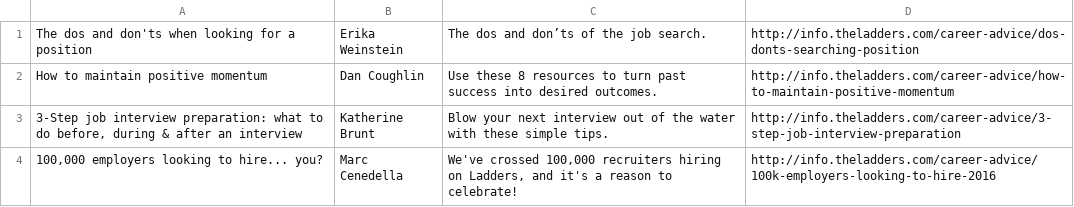
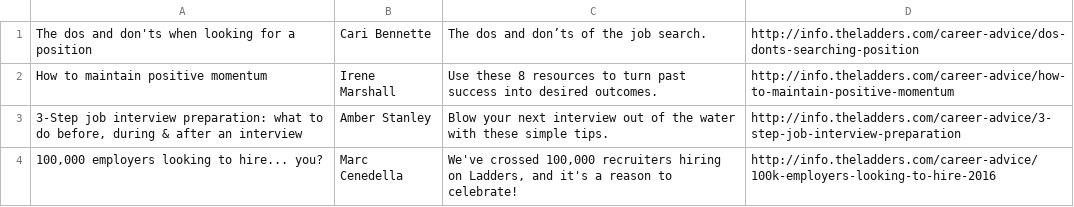
Before and after one commit to LochbridgeMTL/wnlservice, a CSV file: src/main/resources/wnl/wnl_content.csv, drawn as a sheet.

Commit message:
Modified authors t match with available collaborators

```diff
--- a/src/main/resources/wnl/wnl_content.csv
+++ b/src/main/resources/wnl/wnl_content.csv
@@ -1,4 +1,4 @@
-The dos and don'ts when looking for a position|Erika Weinstein|The dos and don’ts of the job search.|http://info.theladders.com/career-advice/dos-donts-searching-position
-How to maintain positive momentum|Dan Coughlin|Use these 8 resources to turn past success into desired outcomes.|http://info.theladders.com/career-advice/how-to-maintain-positive-momentum
-3-Step job interview preparation: what to do before, during & after an interview|Katherine Brunt|Blow your next interview out of the water with these simple tips.|http://info.theladders.com/career-advice/3-step-job-interview-preparation
+The dos and don'ts when looking for a position|Cari Bennette|The dos and don’ts of the job search.|http://info.theladders.com/career-advice/dos-donts-searching-position
+How to maintain positive momentum|Irene Marshall|Use these 8 resources to turn past success into desired outcomes.|http://info.theladders.com/career-advice/how-to-maintain-positive-momentum
+3-Step job interview preparation: what to do before, during & after an interview|Amber Stanley|Blow your next interview out of the water with these simple tips.|http://info.theladders.com/career-advice/3-step-job-interview-preparation
 100,000 employers looking to hire... you?|Marc Cenedella|We've crossed 100,000 recruiters hiring on Ladders, and it's a reason to celebrate!|http://info.theladders.com/career-advice/100k-employers-looking-to-hire-2016
```
